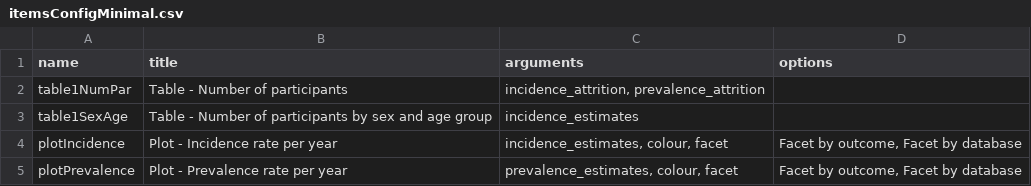
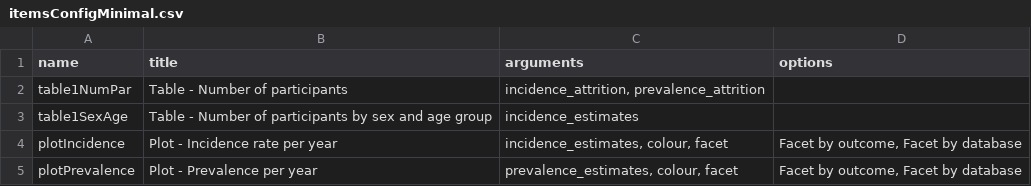
Before and after one commit to darwin-eu/ReportGenerator, a CSV file: inst/config/itemsConfigMinimal.csv, drawn as a sheet.

```diff
--- a/inst/config/itemsConfigMinimal.csv
+++ b/inst/config/itemsConfigMinimal.csv
@@ -4,2 +4,2 @@ table1SexAge;Table - Number of participants by sex and age group;incidence_estim
 plotIncidence;Plot - Incidence rate per year;incidence_estimates, colour, facet;Facet by outcome, Facet by database
-plotPrevalence;Plot - Prevalence rate per year;prevalence_estimates, colour, facet;Facet by outcome, Facet by database
+plotPrevalence;Plot - Prevalence per year;prevalence_estimates, colour, facet;Facet by outcome, Facet by database
```
Also changed, not shown: inst/config/itemsConfigExternal.csv, 6 other files.
